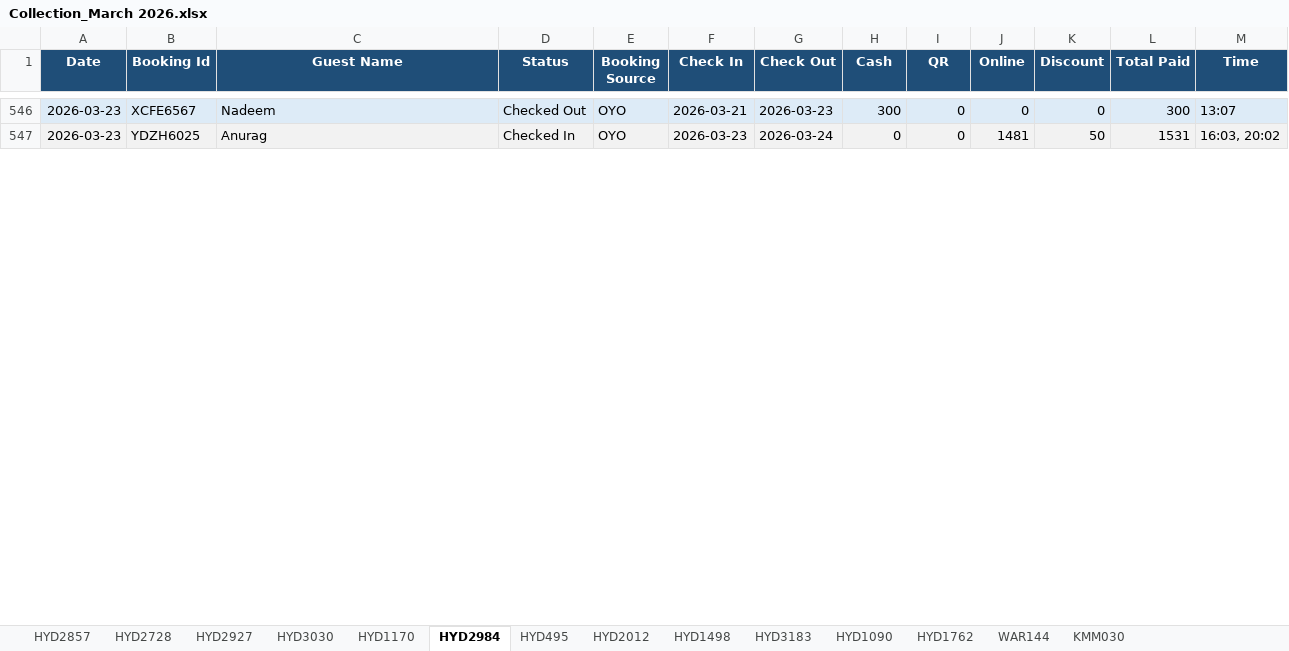
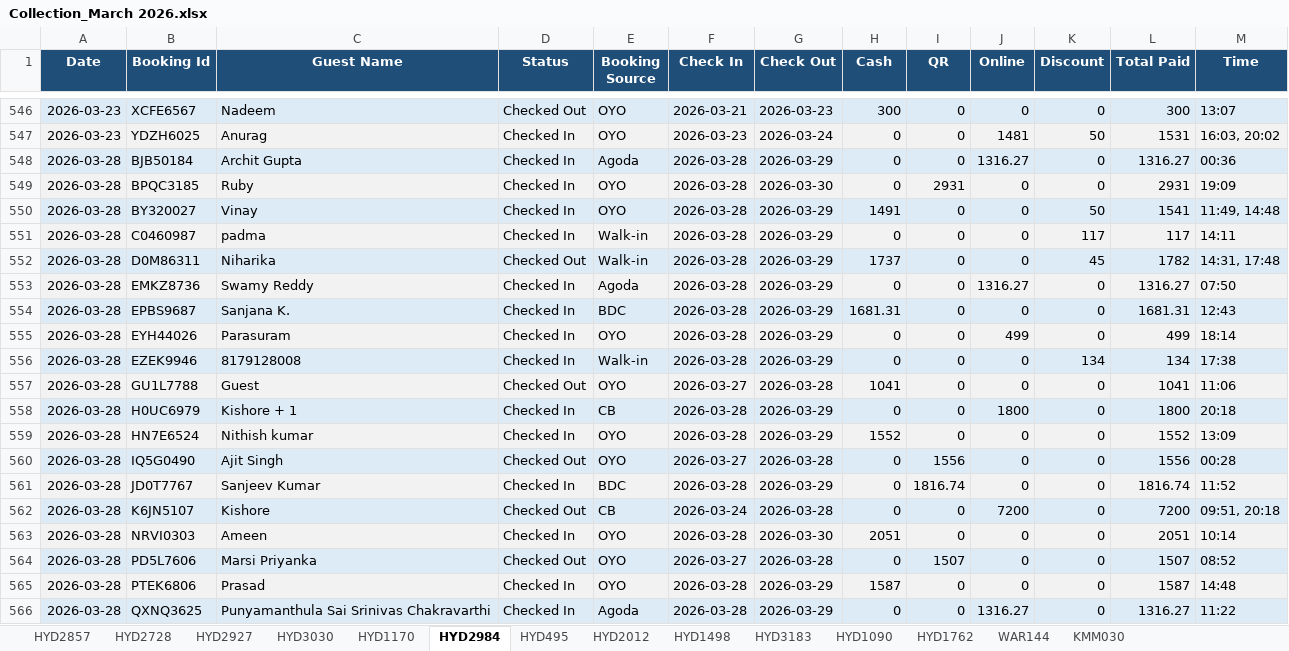
Before and after one commit to propertiesgrouphyd-manager/reports, an Excel workbook: Collection_March 2026.xlsx, sheet HYD2984, drawn as a sheet; only a part is shown, gaps mark what is left out; values as stored, in another font and other column widths than the file's, no borders; the diff covers the shown part only; the diff names each change by its address in the sheet, - before the commit and + after, or states it on an @@ line.

```diff
--- a/Collection_March 2026.xlsx (sheet HYD2984)
+++ b/Collection_March 2026.xlsx (sheet HYD2984)
+row 548: 2026-03-28 | BJB50184 | Archit Gupta | Checked In | Agoda | 2026-03-28 | 2026-03-29 | 0 | 0 | 1316.27 | 0 | 1316.27 | 00:36
+row 549: 2026-03-28 | BPQC3185 | Ruby | Checked In | OYO | 2026-03-28 | 2026-03-30 | 0 | 2931 | 0 | 0 | 2931 | 19:09
+row 550: 2026-03-28 | BY320027 | Vinay | Checked In | OYO | 2026-03-28 | 2026-03-29 | 1491 | 0 | 0 | 50 | 1541 | 11:49, 14:48
+row 551: 2026-03-28 | C0460987 | padma | Checked In | Walk-in | 2026-03-28 | 2026-03-29 | 0 | 0 | 0 | 117 | 117 | 14:11
+row 552: 2026-03-28 | D0M86311 | Niharika | Checked Out | Walk-in | 2026-03-28 | 2026-03-29 | 1737 | 0 | 0 | 45 | 1782 | 14:31, 17:48
+row 553: 2026-03-28 | EMKZ8736 | Swamy Reddy | Checked In | Agoda | 2026-03-28 | 2026-03-29 | 0 | 0 | 1316.27 | 0 | 1316.27 | 07:50
+row 554: 2026-03-28 | EPBS9687 | Sanjana K. | Checked In | BDC | 2026-03-28 | 2026-03-29 | 1681.31 | 0 | 0 | 0 | 1681.31 | 12:43
+row 555: 2026-03-28 | EYH44026 | Parasuram | Checked In | OYO | 2026-03-28 | 2026-03-29 | 0 | 0 | 499 | 0 | 499 | 18:14
+row 556: 2026-03-28 | EZEK9946 | 8179128008 | Checked In | Walk-in | 2026-03-28 | 2026-03-29 | 0 | 0 | 0 | 134 | 134 | 17:38
+row 557: 2026-03-28 | GU1L7788 | Guest | Checked Out | OYO | 2026-03-27 | 2026-03-28 | 1041 | 0 | 0 | 0 | 1041 | 11:06
+row 558: 2026-03-28 | H0UC6979 | Kishore + 1 | Checked In | CB | 2026-03-28 | 2026-03-29 | 0 | 0 | 1800 | 0 | 1800 | 20:18
+row 559: 2026-03-28 | HN7E6524 | Nithish kumar | Checked In | OYO | 2026-03-28 | 2026-03-29 | 1552 | 0 | 0 | 0 | 1552 | 13:09
+row 560: 2026-03-28 | IQ5G0490 | Ajit Singh | Checked Out | OYO | 2026-03-27 | 2026-03-28 | 0 | 1556 | 0 | 0 | 1556 | 00:28
+row 561: 2026-03-28 | JD0T7767 | Sanjeev Kumar | Checked In | BDC | 2026-03-28 | 2026-03-29 | 0 | 1816.74 | 0 | 0 | 1816.74 | 11:52
+row 562: 2026-03-28 | K6JN5107 | Kishore | Checked Out | CB | 2026-03-24 | 2026-03-28 | 0 | 0 | 7200 | 0 | 7200 | 09:51, 20:18
+row 563: 2026-03-28 | NRVI0303 | Ameen | Checked In | OYO | 2026-03-28 | 2026-03-30 | 2051 | 0 | 0 | 0 | 2051 | 10:14
+row 564: 2026-03-28 | PD5L7606 | Marsi Priyanka | Checked Out | OYO | 2026-03-27 | 2026-03-28 | 0 | 1507 | 0 | 0 | 1507 | 08:52
+row 565: 2026-03-28 | PTEK6806 | Prasad | Checked In | OYO | 2026-03-28 | 2026-03-29 | 1587 | 0 | 0 | 0 | 1587 | 14:48
+row 566: 2026-03-28 | QXNQ3625 | Punyamanthula Sai Srinivas Chakravarthi | Checked In | Agoda | 2026-03-28 | 2026-03-29 | 0 | 0 | 1316.27 | 0 | 1316.27 | 11:22
```
Also changed, not shown: 20 added rows, 3 removed rows and 10 edited cells elsewhere in this sheet, sheet HYD1170, sheet HYD2728, sheet HYD2857, sheet HYD2927, sheet HYD1090, sheet HYD495, 8 more sheets.
